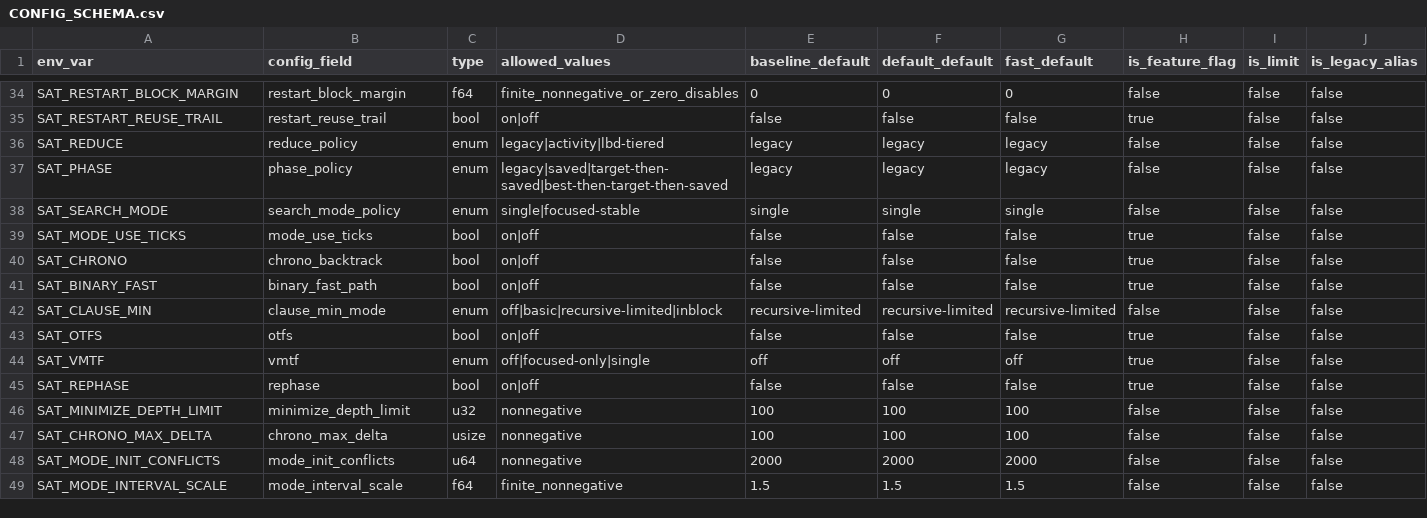
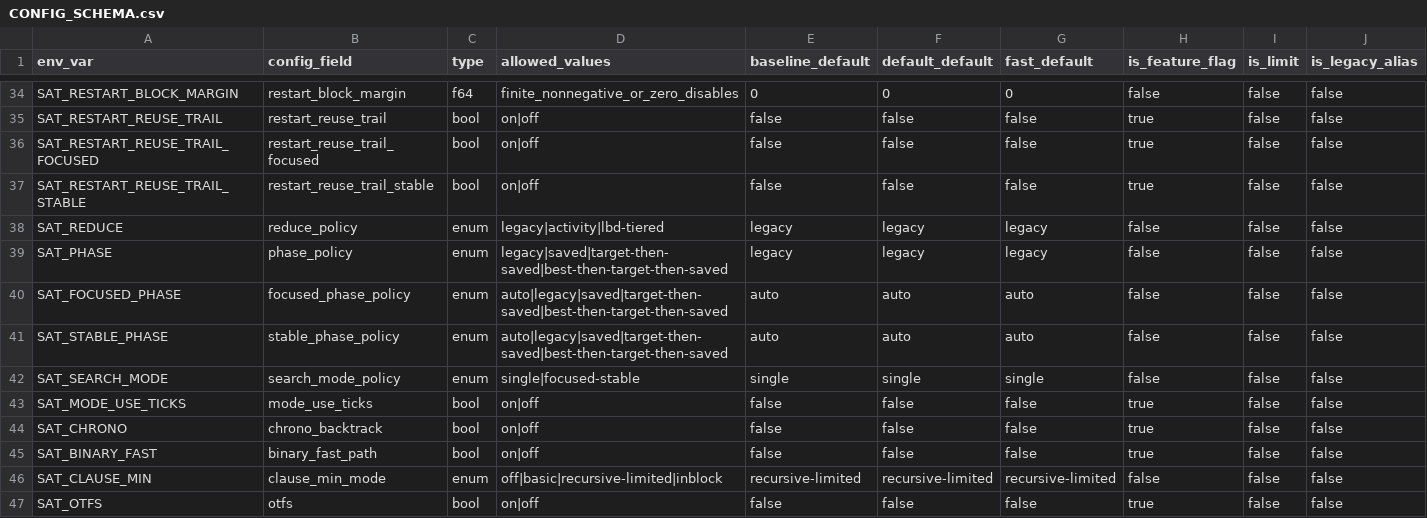
Before and after one commit to bjlkeng/SAT-playground, a CSV file: solver/11-kissat-port/CONFIG_SCHEMA.csv, drawn as a sheet; only a part is shown, gaps mark what is left out; the shorter side is filled out with more unchanged rows; rows hold the shown columns only; the diff names each change by its address in the sheet, - before the commit and + after, or states it on an @@ line.

Commit message:
Implement phase1 solver11 policy instrumentation

```diff
--- a/solver/11-kissat-port/CONFIG_SCHEMA.csv
+++ b/solver/11-kissat-port/CONFIG_SCHEMA.csv
+row 36: SAT_RESTART_REUSE_TRAIL_FOCUSED | restart_reuse_trail_focused | bool | on|off | false | false | false | true | false | false
+row 37: SAT_RESTART_REUSE_TRAIL_STABLE | restart_reuse_trail_stable | bool | on|off | false | false | false | true | false | false
+row 40: SAT_FOCUSED_PHASE | focused_phase_policy | enum | auto|legacy|saved|target-then-saved|best-then-target-then-saved | auto | auto | auto | false | false | false
+row 41: SAT_STABLE_PHASE | stable_phase_policy | enum | auto|legacy|saved|target-then-saved|best-then-target-then-saved | auto | auto | auto | false | false | false
```
Also changed, not shown: solver/11-kissat-port/FEATURES.csv, 8 other files.
